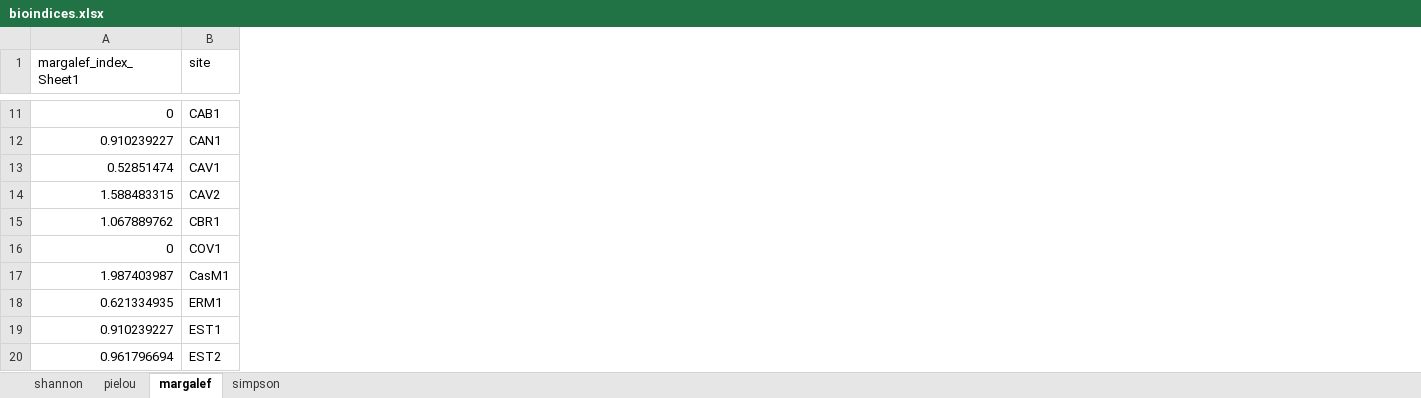
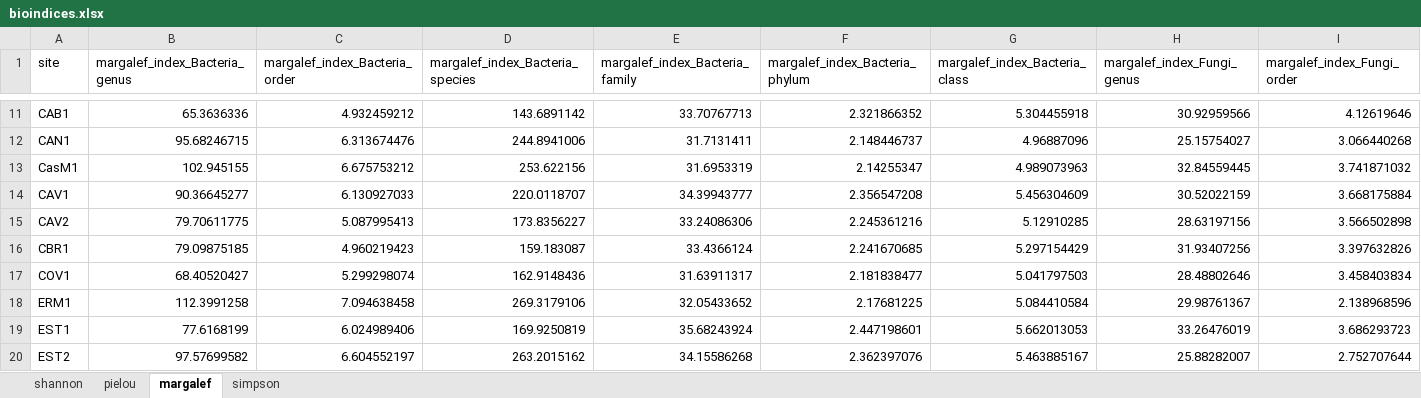
Before and after one commit to ALex99-bot/Streameco, an Excel workbook: bioindices.xlsx, sheet margalef, drawn as a sheet; only a part is shown, gaps mark what is left out; values as stored, in another font and other column widths than the file's, no borders; removed rows and columns are numbered as before the commit, all else as after; the diff covers the shown part only; the diff names each change by its address in the sheet, - before the commit and + after, or states it on an @@ line.

```diff
--- a/bioindices.xlsx (sheet margalef)
+++ b/bioindices.xlsx (sheet margalef)
-column A (margalef_index_Sheet1), rows 11-16: 0 | 0.910239227 | 0.52851474 | 1.588483315 | 1.067889762 | 0; rows 18-20: 0.621334935 | 0.910239227 | 0.961796694
+column B (margalef_index_Bacteria_genus), rows 11-12: 65.3636336 | 95.68246715; rows 14-20: 90.36645277 | 79.70611775 | 79.09875185 | 68.40520427 | 112.3991258 | 77.6168199 | 97.57699582
+column C (margalef_index_Bacteria_order), rows 11-12: 4.932459212 | 6.313674476; rows 14-20: 6.130927033 | 5.087995413 | 4.960219423 | 5.299298074 | 7.094638458 | 6.024989406 | 6.604552197
+column D (margalef_index_Bacteria_species), rows 11-12: 143.6891142 | 244.8941006; rows 14-20: 220.0118707 | 173.8356227 | 159.183087 | 162.9148436 | 269.3179106 | 169.9250819 | 263.2015162
+column E (margalef_index_Bacteria_family), rows 11-12: 33.70767713 | 31.7131411; rows 14-20: 34.39943777 | 33.24086306 | 33.4366124 | 31.63911317 | 32.05433652 | 35.68243924 | 34.15586268
+column F (margalef_index_Bacteria_phylum), rows 11-12: 2.321866352 | 2.148446737; rows 14-20: 2.356547208 | 2.245361216 | 2.241670685 | 2.181838477 | 2.17681225 | 2.447198601 | 2.362397076
+column G (margalef_index_Bacteria_class), rows 11-12: 5.304455918 | 4.96887096; rows 14-20: 5.456304609 | 5.12910285 | 5.297154429 | 5.041797503 | 5.084410584 | 5.662013053 | 5.463885167
+column H (margalef_index_Fungi_genus), rows 11-12: 30.92959566 | 25.15754027; rows 14-20: 30.52022159 | 28.63197156 | 31.93407256 | 28.48802646 | 29.98761367 | 33.26476019 | 25.88282007
+column I (margalef_index_Fungi_order), rows 11-12: 4.12619646 | 3.066440268; rows 14-20: 3.668175884 | 3.566502898 | 3.397632826 | 3.458403834 | 2.138968596 | 3.686293723 | 2.752707644
@@ row 17 moved to row 13: CasM1 @@
```
Also changed, not shown: 1 added row, 2 moved rows and 4 added columns elsewhere in this sheet, sheet shannon, sheet simpson, sheet pielou, 3 other files.
